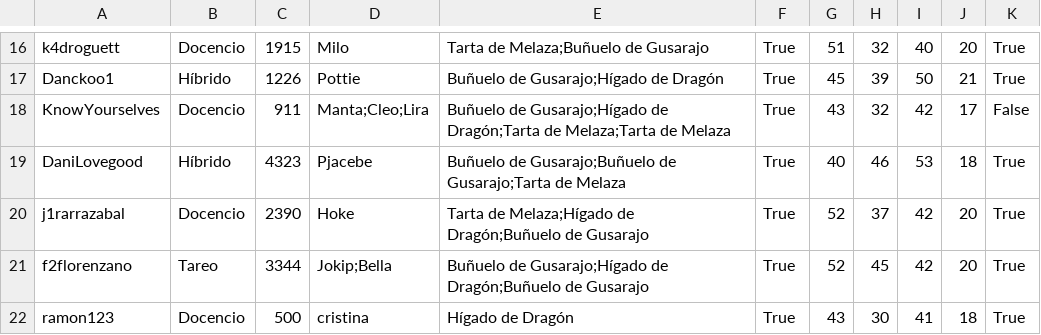
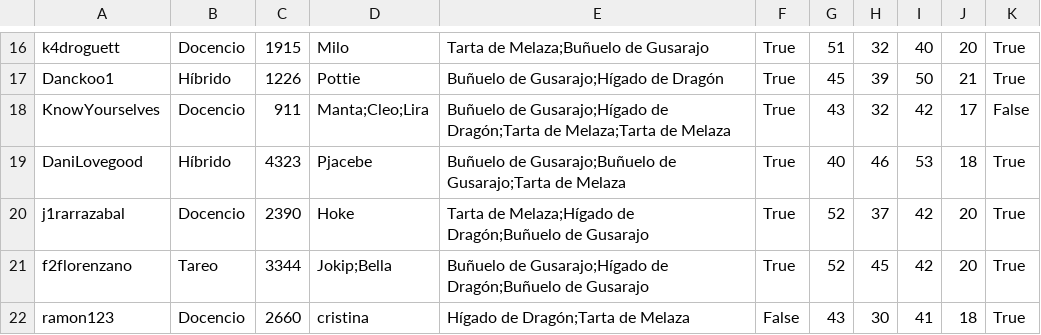
Before and after one commit to rieg-ec/IIC-2233, a CSV file: Tareas/T01/magizoologos.csv, drawn as a sheet; only a part is shown, gaps mark what is left out.

```diff
--- a/Tareas/T01/magizoologos.csv
+++ b/Tareas/T01/magizoologos.csv
@@ -21,2 +21,2 @@ j1rarrazabal,Docencio,2390,Hoke,Tarta de Melaza;Hígado de Dragón;Buñuelo de G
 f2florenzano,Tareo,3344,Jokip;Bella,Buñuelo de Gusarajo;Hígado de Dragón;Buñuelo de Gusarajo,True,52,45,42,20,True
-ramon123,Docencio,500,cristina,Hígado de Dragón,True,43,30,41,18,True
+ramon123,Docencio,2660,cristina,Hígado de Dragón;Tarta de Melaza,False,43,30,41,18,True
```
Also changed, not shown: Tareas/T01/criaturas.csv, 5 other files.
